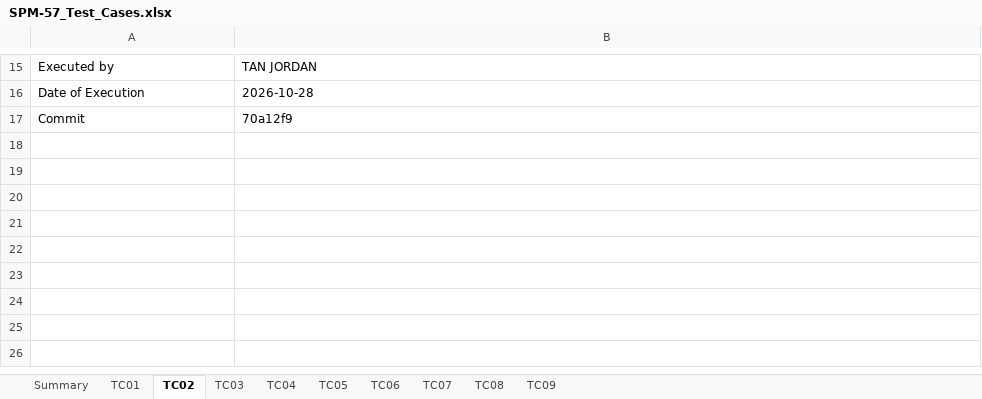
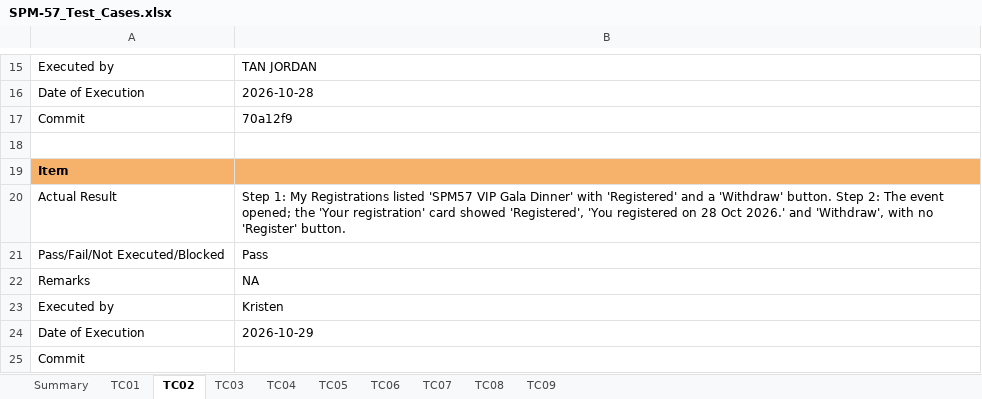
Before and after one commit to kchoongg/IS212, an Excel workbook: docs/test-cases/SPM-57_Test_Cases.xlsx, sheet TC02, drawn as a sheet; only a part is shown, gaps mark what is left out; values as stored, in another font and other column widths than the file's, no borders; the diff names each change by its address in the sheet, - before the commit and + after, or states it on an @@ line.

```diff
--- a/docs/test-cases/SPM-57_Test_Cases.xlsx (sheet TC02)
+++ b/docs/test-cases/SPM-57_Test_Cases.xlsx (sheet TC02)
+row 18: (empty)
+row 19: Item
+row 20: Actual Result | Step 1: My Registrations listed 'SPM57 VIP Gala Dinner' with 'Registered' and a 'Withdraw' button. Step 2: The event opened; the 'Your registration' card showed 'Registered', 'You registered on 28 Oct 2026.' and 'Withdraw', with no 'Register' button.
+row 21: Pass/Fail/Not Executed/Blocked | Pass
+row 22: Remarks | NA
+row 23: Executed by | Kristen
+row 24: Date of Execution | 2026-10-29
+row 25: Commit
```
Also changed, not shown: sheet TC03, sheet TC08, sheet TC04, sheet TC05, sheet TC01, sheet TC09, 2 more sheets, 2 other files.
